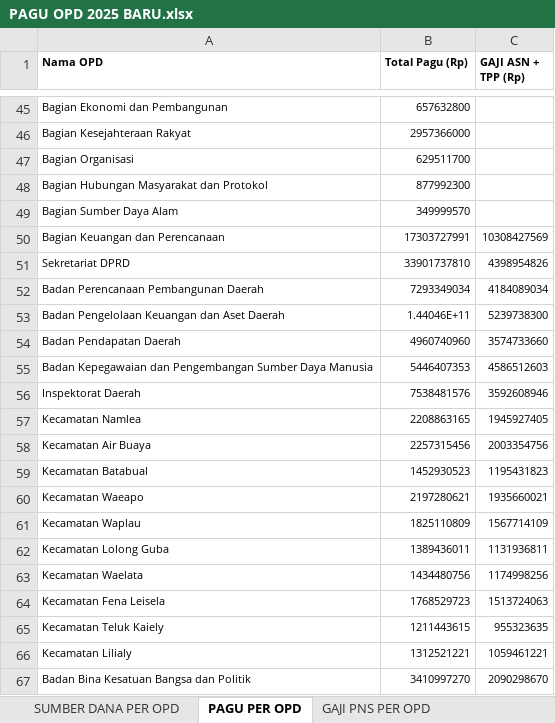
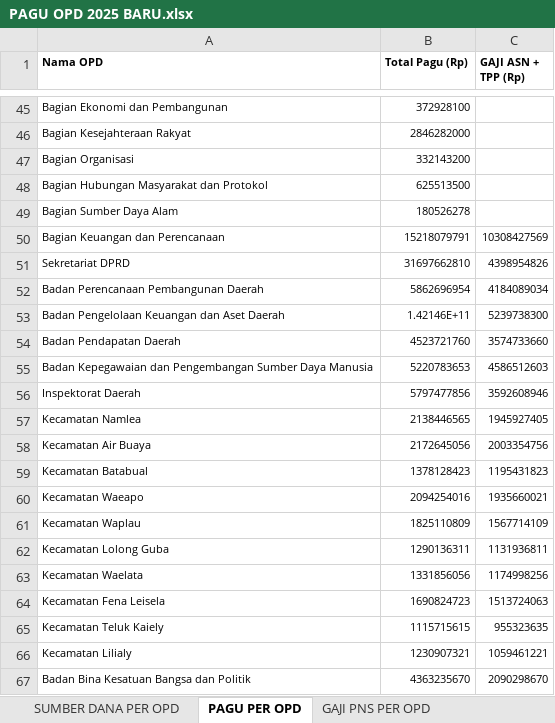
Before and after one commit to bpkadkabburu/sipd-ri, an Excel workbook: PAGU OPD 2025 BARU.xlsx, sheet PAGU PER OPD, drawn as a sheet; only a part is shown, gaps mark what is left out; values as stored, in another font and other column widths than the file's, no borders; the diff covers the shown part only; the diff names each change by its address in the sheet, - before the commit and + after, or states it on an @@ line.

```diff
--- a/PAGU OPD 2025 BARU.xlsx (sheet PAGU PER OPD)
+++ b/PAGU OPD 2025 BARU.xlsx (sheet PAGU PER OPD)
-B45 (Total Pagu (Rp)): 657632800
+B45 (Total Pagu (Rp)): 372928100
-B46 (Total Pagu (Rp)): 2957366000
+B46 (Total Pagu (Rp)): 2846282000
-B47 (Total Pagu (Rp)): 629511700
+B47 (Total Pagu (Rp)): 332143200
-B48 (Total Pagu (Rp)): 877992300
+B48 (Total Pagu (Rp)): 625513500
-B49 (Total Pagu (Rp)): 349999570
+B49 (Total Pagu (Rp)): 180526278
-B50 (Total Pagu (Rp)): 17303727991
+B50 (Total Pagu (Rp)): 15218079791
-B51 (Total Pagu (Rp)): 33901737810
+B51 (Total Pagu (Rp)): 31697662810
-B52 (Total Pagu (Rp)): 7293349034
+B52 (Total Pagu (Rp)): 5862696954
-B53 (Total Pagu (Rp)): 1.44046E+11
+B53 (Total Pagu (Rp)): 1.42146E+11
-B54 (Total Pagu (Rp)): 4960740960
+B54 (Total Pagu (Rp)): 4523721760
-B55 (Total Pagu (Rp)): 5446407353
+B55 (Total Pagu (Rp)): 5220783653
-B56 (Total Pagu (Rp)): 7538481576
+B56 (Total Pagu (Rp)): 5797477856
-B57 (Total Pagu (Rp)): 2208863165
+B57 (Total Pagu (Rp)): 2138446565
-B58 (Total Pagu (Rp)): 2257315456
+B58 (Total Pagu (Rp)): 2172645056
-B59 (Total Pagu (Rp)): 1452930523
+B59 (Total Pagu (Rp)): 1378128423
-B60 (Total Pagu (Rp)): 2197280621
+B60 (Total Pagu (Rp)): 2094254016
-B62 (Total Pagu (Rp)): 1389436011
+B62 (Total Pagu (Rp)): 1290136311
-B63 (Total Pagu (Rp)): 1434480756
+B63 (Total Pagu (Rp)): 1331856056
-B64 (Total Pagu (Rp)): 1768529723
+B64 (Total Pagu (Rp)): 1690824723
-B65 (Total Pagu (Rp)): 1211443615
+B65 (Total Pagu (Rp)): 1115715615
-B66 (Total Pagu (Rp)): 1312521221
+B66 (Total Pagu (Rp)): 1230907321
-B67 (Total Pagu (Rp)): 3410997270
+B67 (Total Pagu (Rp)): 4363235670
```
Also changed, not shown: 28 edited cells elsewhere in this sheet, sheet SUMBER DANA PER SUBKEGIATAN, sheet SUMBER DANA PER OPD, hidden cells, EFISIENSI PER DINAS.xlsx, EFISIENSI PER SUBKEGIATAN.xlsx, 13 other files.
